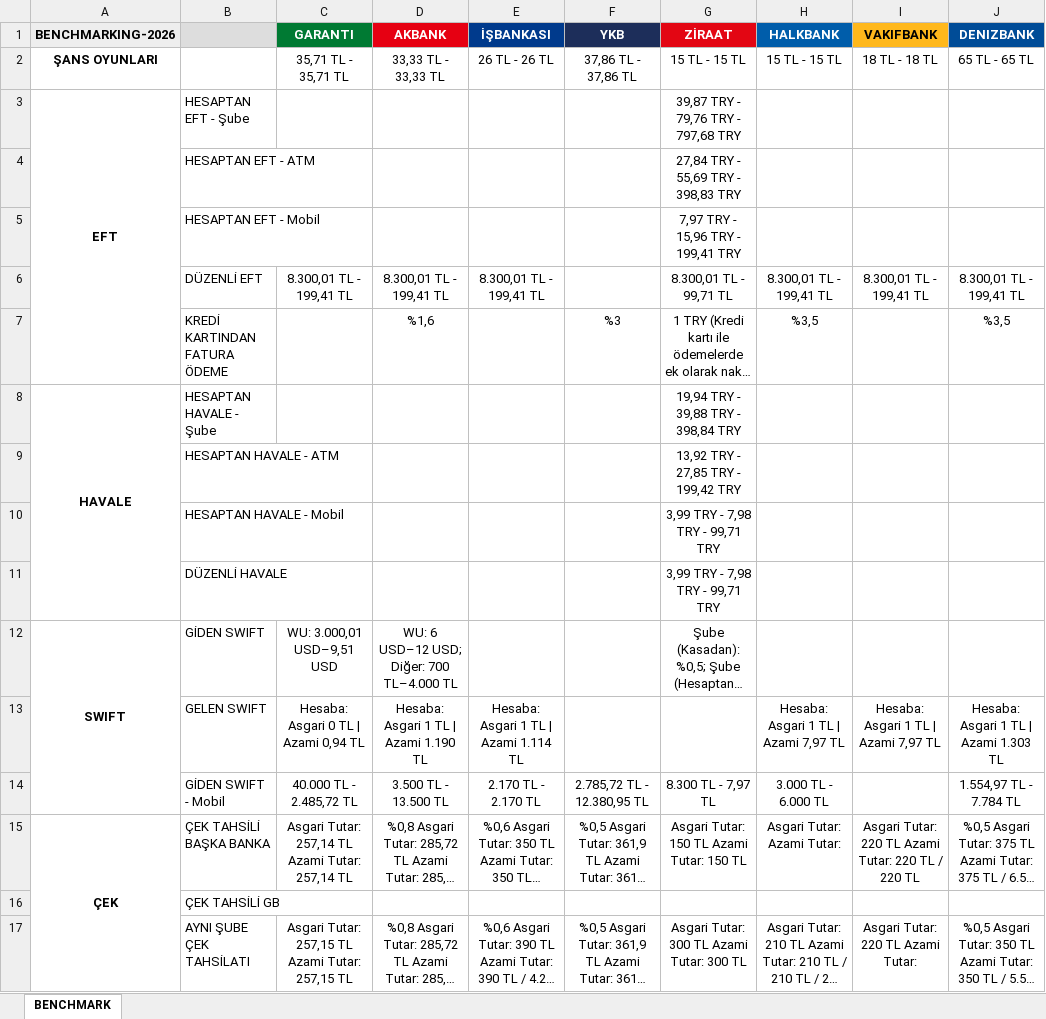
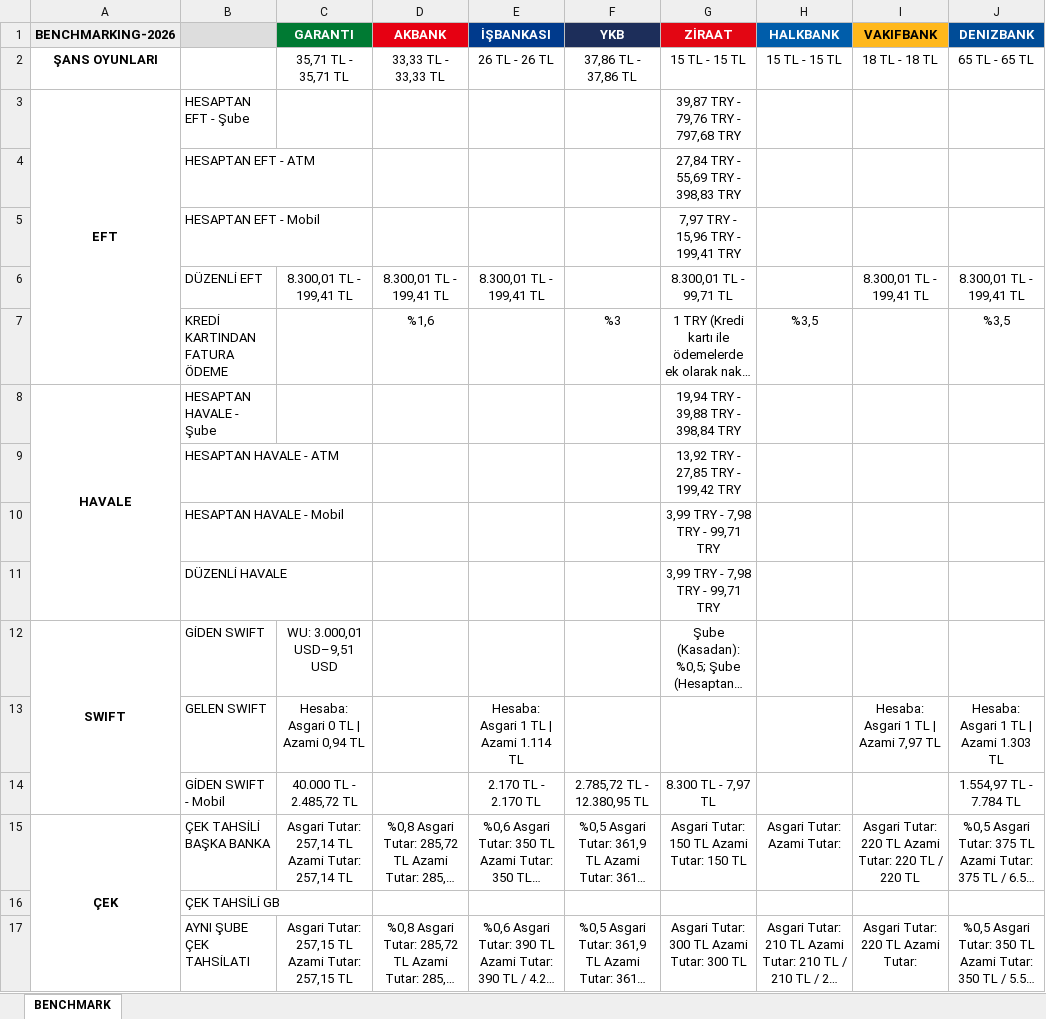
Before and after one commit to omerberkecelik/bankscrape, an Excel workbook: docs/Benchmark_Results.xlsx, sheet BENCHMARK, drawn as a sheet; only a part is shown; long unchanged cells end in …; values as stored, in another font and other column widths than the file's, no borders; the diff names each change by its address in the sheet, - before the commit and + after, or states it on an @@ line.

```diff
--- a/docs/Benchmark_Results.xlsx (sheet BENCHMARK)
+++ b/docs/Benchmark_Results.xlsx (sheet BENCHMARK)
-H6 (HALKBANK): 8.300,01 TL - 199,41 TL
+H6 (HALKBANK): (empty)
-D12 (AKBANK): WU: 6 USD–12 USD; Diğer: 700 TL–4.000 TL
+D12 (AKBANK): (empty)
-D13 (AKBANK): Hesaba: Asgari 1 TL | Azami 1.190 TL
+D13 (AKBANK): (empty)
-H13 (HALKBANK): Hesaba: Asgari 1 TL | Azami 7,97 TL
+H13 (HALKBANK): (empty)
-D14 (AKBANK): 3.500 TL - 13.500 TL
+D14 (AKBANK): (empty)
-H14 (HALKBANK): 3.000 TL - 6.000 TL
+H14 (HALKBANK): (empty)
```
